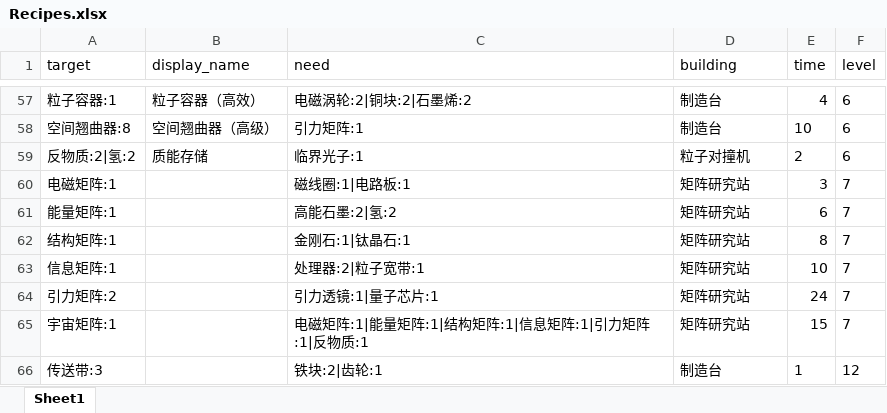
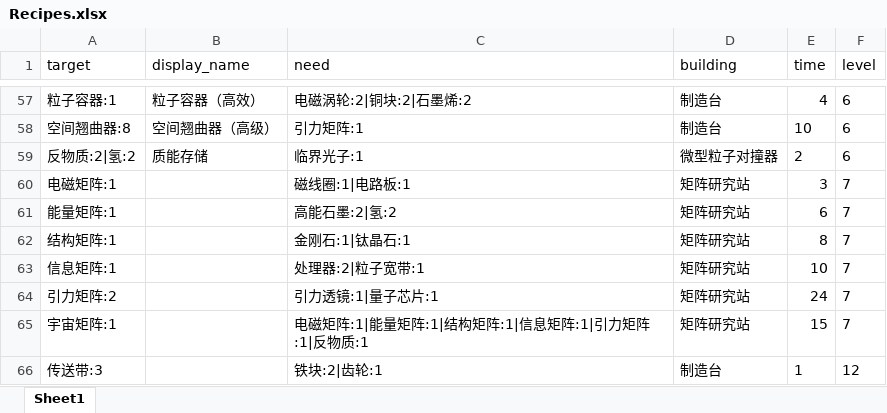
Before and after one commit to anguangzhihen/DysonRecipe, an Excel workbook: DysonRecipeWin/DysonRecipeWin/bin/Debug/data/Recipes.xlsx, sheet Sheet1, drawn as a sheet; only a part is shown, gaps mark what is left out; values as stored, in another font and other column widths than the file's, no borders; the diff names each change by its address in the sheet, - before the commit and + after, or states it on an @@ line.

```diff
--- a/DysonRecipeWin/DysonRecipeWin/bin/Debug/data/Recipes.xlsx (sheet Sheet1)
+++ b/DysonRecipeWin/DysonRecipeWin/bin/Debug/data/Recipes.xlsx (sheet Sheet1)
-D59 (building): 粒子对撞机
+D59 (building): 微型粒子对撞器
```
Also changed, not shown: DysonRecipeWin/DysonRecipeWin/data/Recipes.xlsx, 2 other files.
